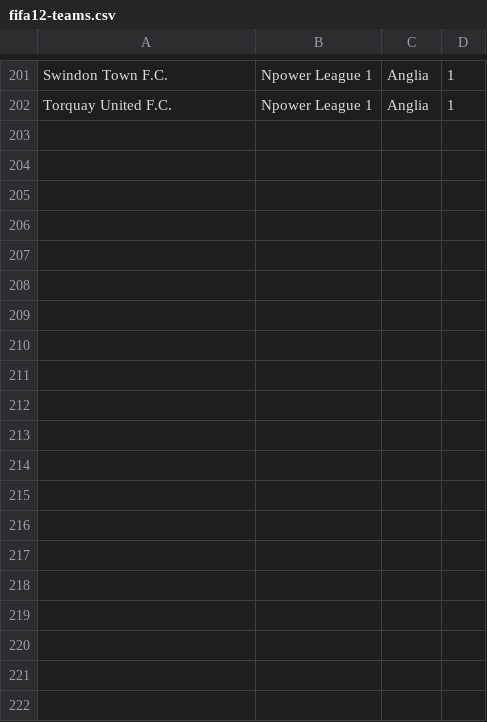
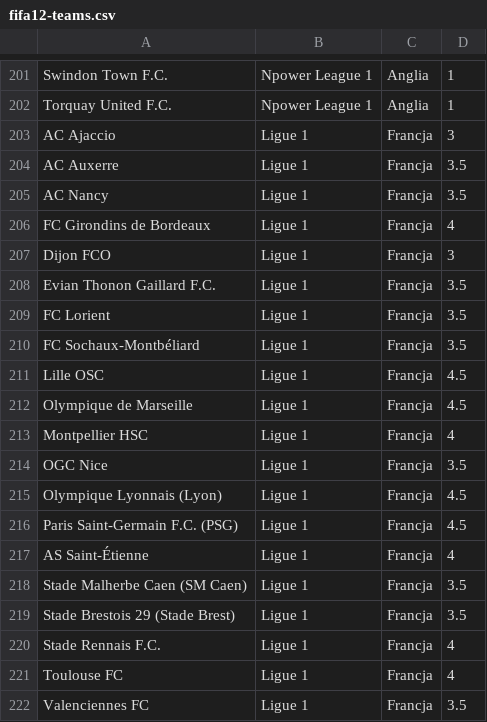
Before and after one commit to prondzyn/fifa-drawer, a CSV file: data/fifa12-teams.csv, drawn as a sheet; only a part is shown, gaps mark what is left out.

Commit message:
adding French Ligue 1

```diff
--- a/data/fifa12-teams.csv
+++ b/data/fifa12-teams.csv
@@ -202 +202,21 @@ Swindon Town F.C.,Npower League 1,Anglia,1
 Torquay United F.C.,Npower League 1,Anglia,1
+AC Ajaccio,Ligue 1,Francja,3
+AC Auxerre,Ligue 1,Francja,3.5
+AC Nancy,Ligue 1,Francja,3.5
+FC Girondins de Bordeaux,Ligue 1,Francja,4
+Dijon FCO,Ligue 1,Francja,3
+Evian Thonon Gaillard F.C.,Ligue 1,Francja,3.5
+FC Lorient,Ligue 1,Francja,3.5
+FC Sochaux-Montbéliard,Ligue 1,Francja,3.5
+Lille OSC,Ligue 1,Francja,4.5
+Olympique de Marseille,Ligue 1,Francja,4.5
+Montpellier HSC,Ligue 1,Francja,4
+OGC Nice,Ligue 1,Francja,3.5
+Olympique Lyonnais (Lyon),Ligue 1,Francja,4.5
+Paris Saint-Germain F.C. (PSG),Ligue 1,Francja,4.5
+AS Saint-Étienne,Ligue 1,Francja,4
+Stade Malherbe Caen (SM Caen),Ligue 1,Francja,3.5
+Stade Brestois 29 (Stade Brest),Ligue 1,Francja,3.5
+Stade Rennais F.C.,Ligue 1,Francja,4
+Toulouse FC,Ligue 1,Francja,4
+Valenciennes FC,Ligue 1,Francja,3.5
```
